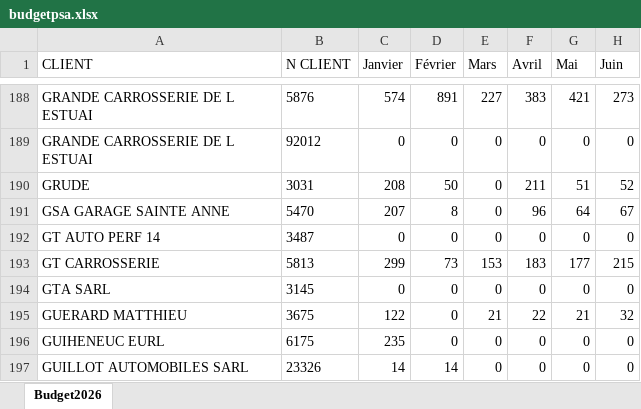
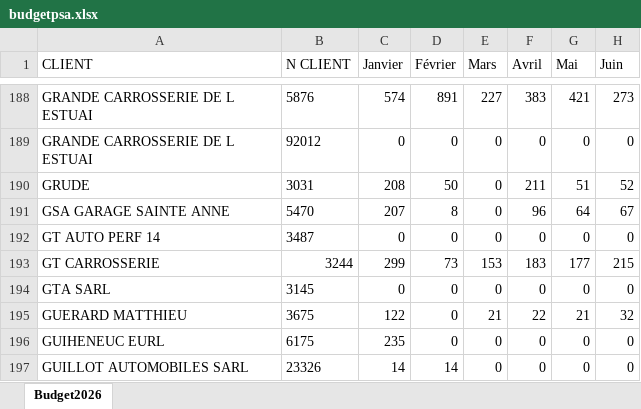
Before and after one commit to lgarciia/Portail-Commercial-KENT, an Excel workbook: budgetpsa.xlsx, sheet Budget2026, drawn as a sheet; only a part is shown, gaps mark what is left out; values as stored, in another font and other column widths than the file's, no borders; the diff names each change by its address in the sheet, - before the commit and + after, or states it on an @@ line.

Commit message:
Mise à jour du fichier budgetpsa

```diff
--- a/budgetpsa.xlsx (sheet Budget2026)
+++ b/budgetpsa.xlsx (sheet Budget2026)
-B193 (N CLIENT): 5813
+B193 (N CLIENT): 3244
```
